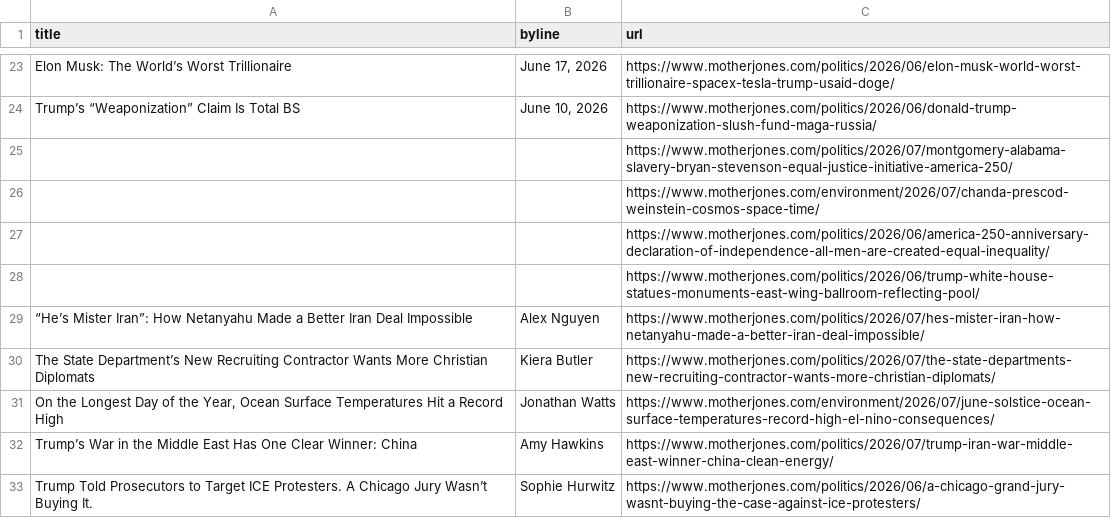
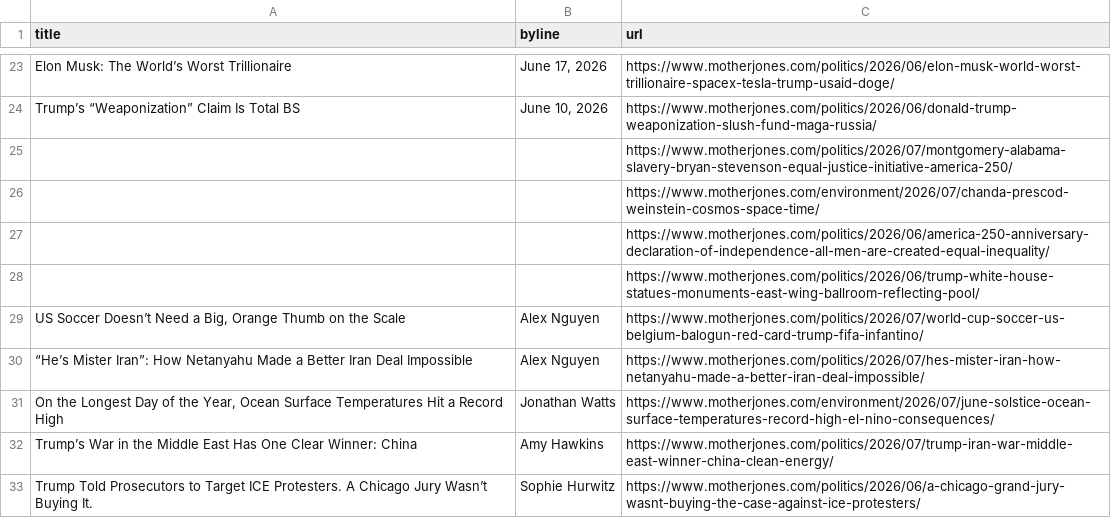
Before and after one commit to abslede/autoscraper, a CSV file: mojo-headlines.csv, drawn as a sheet; only a part is shown, gaps mark what is left out; removed rows and columns are numbered as before the commit, all else as after; the diff names each change by its address in the sheet, - before the commit and + after, or states it on an @@ line.

```diff
--- a/mojo-headlines.csv
+++ b/mojo-headlines.csv
+row 29: US Soccer Doesn’t Need a Big, Orange Thumb on the Scale | Alex Nguyen | https://www.motherjones.com/politics/2026/07/world-cup-soccer-us-belgium-balogun-red-card-trump-fifa-infantino/
-row 30: The State Department’s New Recruiting Contractor Wants More Christian Diplomats | Kiera Butler | https://www.motherjones.com/politics/2026/07/the-state-departments-new-recruiting-contractor-wants-more-christian-diplomats/
```
